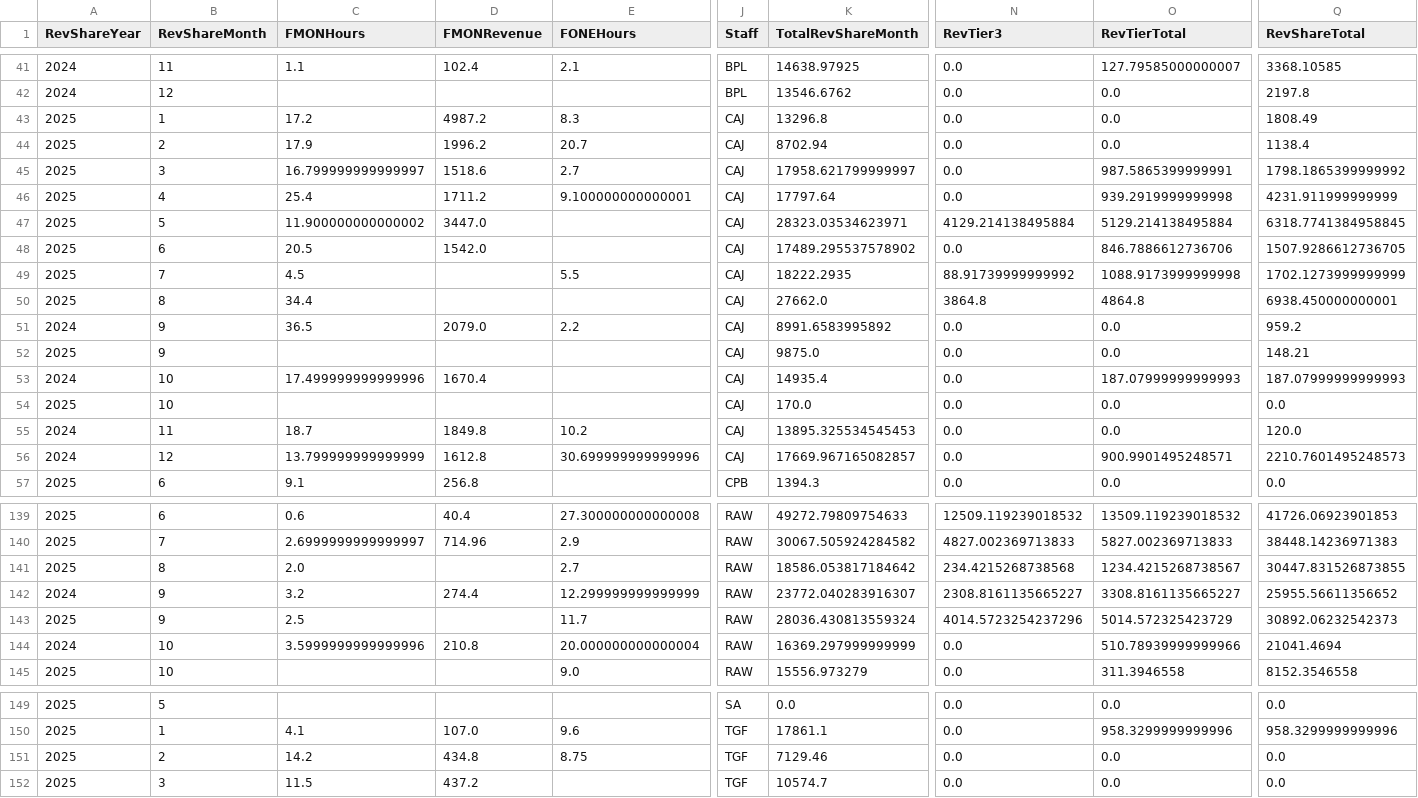
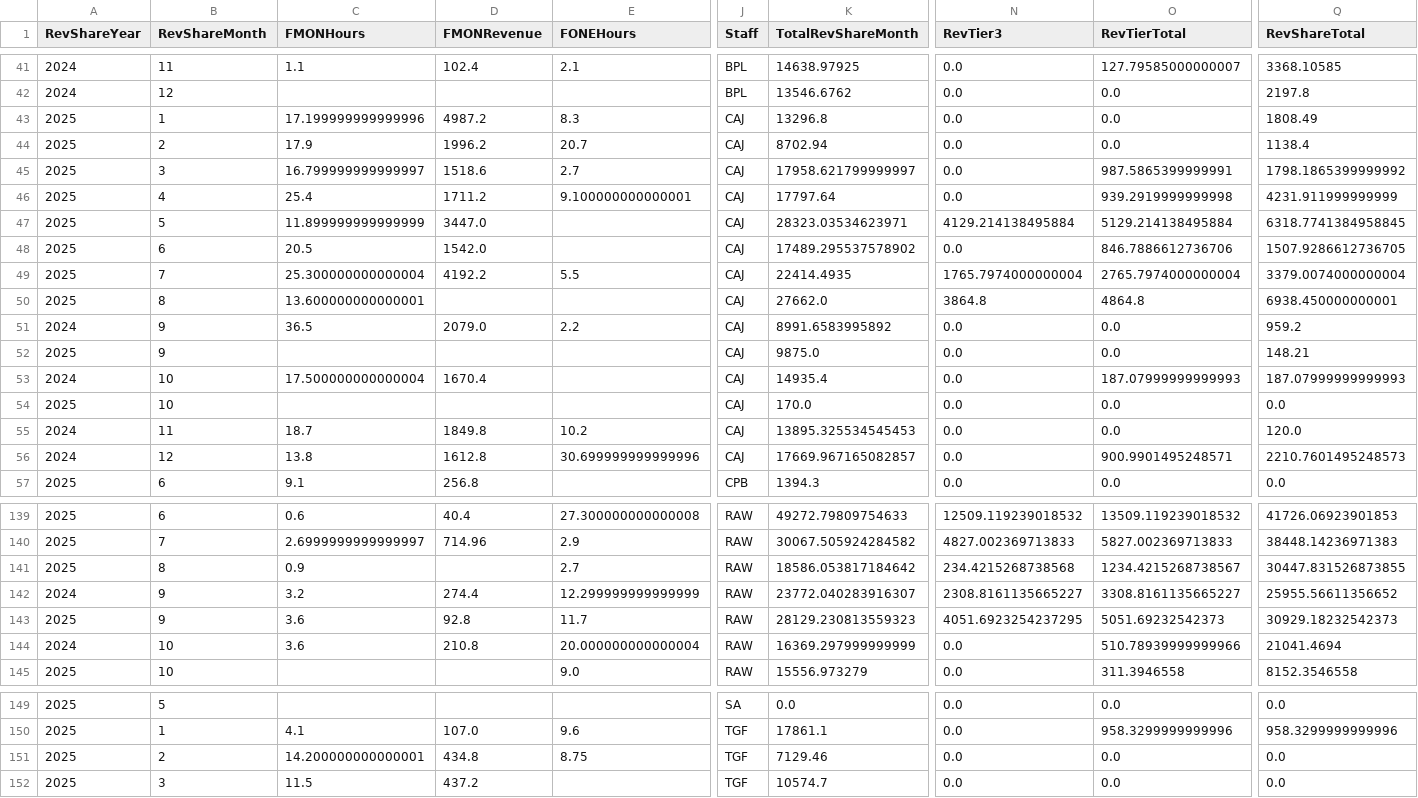
Before and after one commit to dhernandez-coding/gdp-dashboard, a CSV file: data/RevShareNewLogic.csv, drawn as a sheet; only a part is shown, gaps mark what is left out; the diff covers the shown part only; the diff names each change by its address in the sheet, - before the commit and + after, or states it on an @@ line.

```diff
--- a/data/RevShareNewLogic.csv
+++ b/data/RevShareNewLogic.csv
-C43 (FMONHours): 17.2
+C43 (FMONHours): 17.199999999999996
-C47 (FMONHours): 11.900000000000002
+C47 (FMONHours): 11.899999999999999
-C49 (FMONHours): 4.5
+C49 (FMONHours): 25.300000000000004
-D49 (FMONRevenue): (empty)
+D49 (FMONRevenue): 4192.2
-K49 (TotalRevShareMonth): 18222.2935
+K49 (TotalRevShareMonth): 22414.4935
-N49 (RevTier3): 88.91739999999992
+N49 (RevTier3): 1765.7974000000004
-O49 (RevTierTotal): 1088.9173999999998
+O49 (RevTierTotal): 2765.7974000000004
-Q49 (RevShareTotal): 1702.1273999999999
+Q49 (RevShareTotal): 3379.0074000000004
-C50 (FMONHours): 34.4
+C50 (FMONHours): 13.600000000000001
-C53 (FMONHours): 17.499999999999996
+C53 (FMONHours): 17.500000000000004
-C56 (FMONHours): 13.799999999999999
+C56 (FMONHours): 13.8
-C141 (FMONHours): 2.0
+C141 (FMONHours): 0.9
-C143 (FMONHours): 2.5
+C143 (FMONHours): 3.6
-D143 (FMONRevenue): (empty)
+D143 (FMONRevenue): 92.8
-K143 (TotalRevShareMonth): 28036.430813559324
+K143 (TotalRevShareMonth): 28129.230813559323
-N143 (RevTier3): 4014.5723254237296
+N143 (RevTier3): 4051.6923254237295
-O143 (RevTierTotal): 5014.572325423729
+O143 (RevTierTotal): 5051.69232542373
-Q143 (RevShareTotal): 30892.06232542373
+Q143 (RevShareTotal): 30929.18232542373
-C144 (FMONHours): 3.5999999999999996
+C144 (FMONHours): 3.6
-C151 (FMONHours): 14.2
+C151 (FMONHours): 14.200000000000001
```
Also changed, not shown: 25 edited cells elsewhere in this file, data/vMatters.csv, data/vwTimeEntriesType1.csv, 3 other files.
